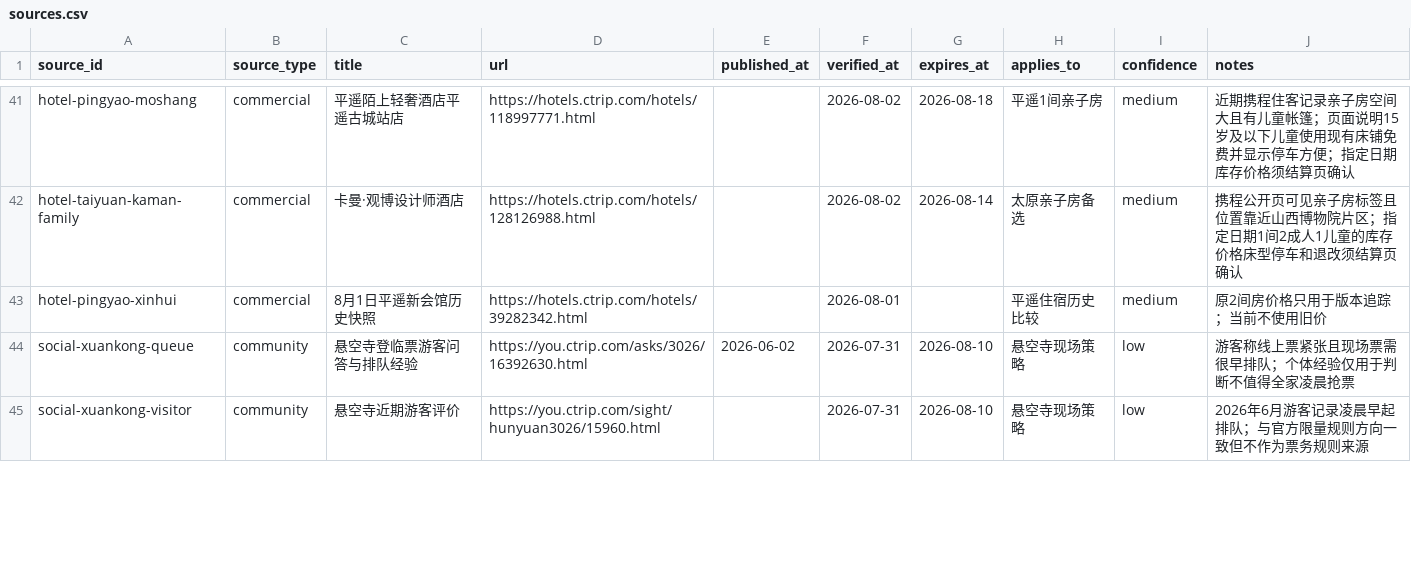
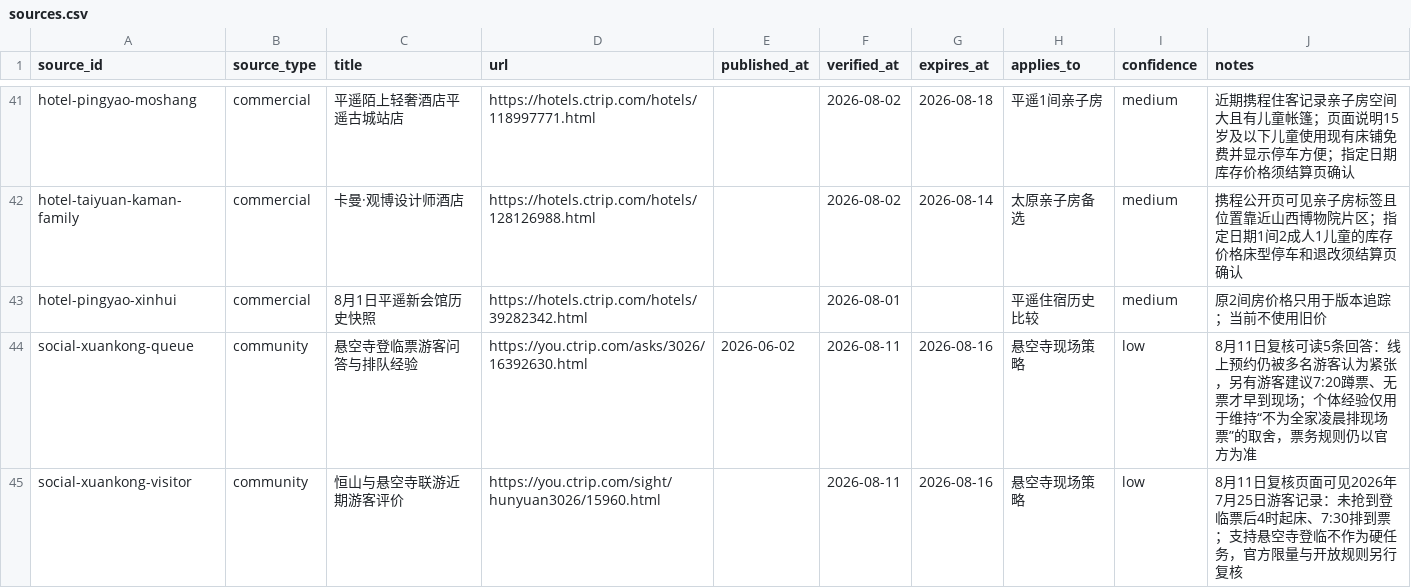
Before and after one commit to alanhsun/shanxi-2026-08, a CSV file: data/sources.csv, drawn as a sheet; only a part is shown, gaps mark what is left out; the diff covers the shown part only.

```diff
--- a/data/sources.csv
+++ b/data/sources.csv
@@ -43,3 +43,3 @@ hotel-taiyuan-kaman-family,commercial,卡曼·观博设计师酒店,https://hote
 hotel-pingyao-xinhui,commercial,8月1日平遥新会馆历史快照,https://hotels.ctrip.com/hotels/39282342.html,,2026-08-01,,平遥住宿历史比较,medium,原2间房价格只用于版本追踪；当前不使用旧价
-social-xuankong-queue,community,悬空寺登临票游客问答与排队经验,https://you.ctrip.com/asks/3026/16392630.html,2026-06-02,2026-07-31,2026-08-10,悬空寺现场策略,low,游客称线上票紧张且现场票需很早排队；个体经验仅用于判断不值得全家凌晨抢票
-social-xuankong-visitor,community,悬空寺近期游客评价,https://you.ctrip.com/sight/hunyuan3026/15960.html,,2026-07-31,2026-08-10,悬空寺现场策略,low,2026年6月游客记录凌晨早起排队；与官方限量规则方向一致但不作为票务规则来源
+social-xuankong-queue,community,悬空寺登临票游客问答与排队经验,https://you.ctrip.com/asks/3026/16392630.html,2026-06-02,2026-08-11,2026-08-16,悬空寺现场策略,low,8月11日复核可读5条回答：线上预约仍被多名游客认为紧张，另有游客建议7:20蹲票、无票才早到现场；个体经验仅用于维持“不为全家凌晨排现场票”的取舍，票务规则仍以官方为准
+social-xuankong-visitor,community,恒山与悬空寺联游近期游客评价,https://you.ctrip.com/sight/hunyuan3026/15960.html,,2026-08-11,2026-08-16,悬空寺现场策略,low,8月11日复核页面可见2026年7月25日游客记录：未抢到登临票后4时起床、7:30排到票；支持悬空寺登临不作为硬任务，官方限量与开放规则另行复核
```
Also changed, not shown: 1 added row and 7 edited cells elsewhere in this file, data/accommodation.csv, data/bookings.csv, 9 other files.
